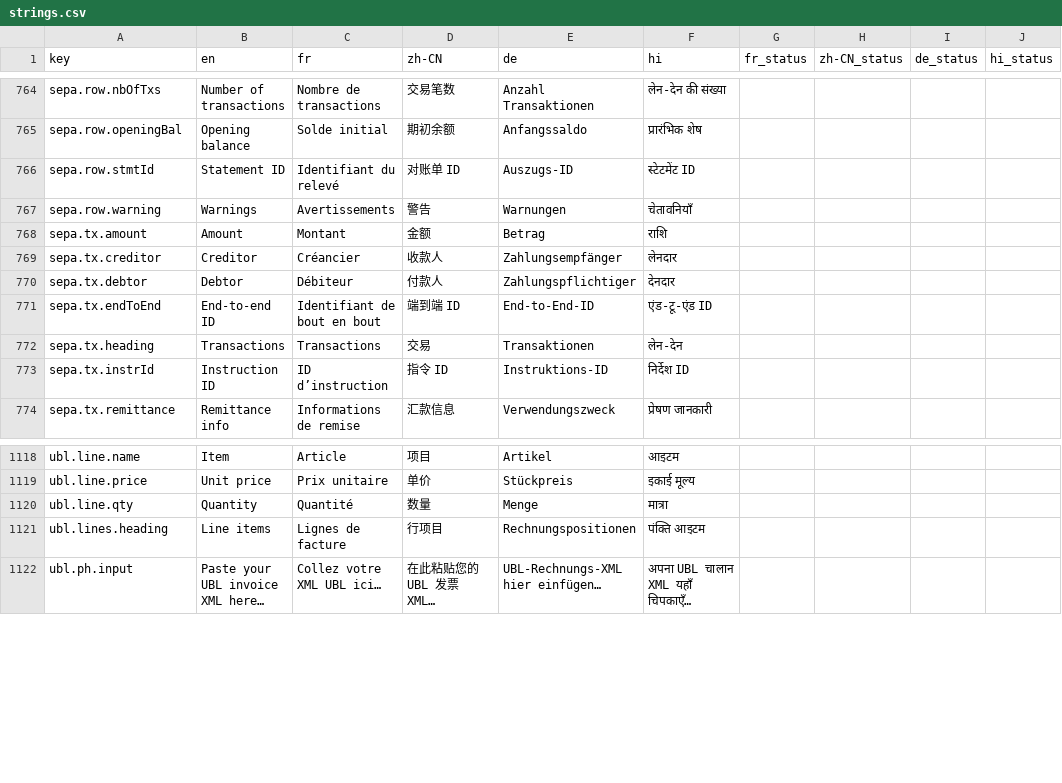
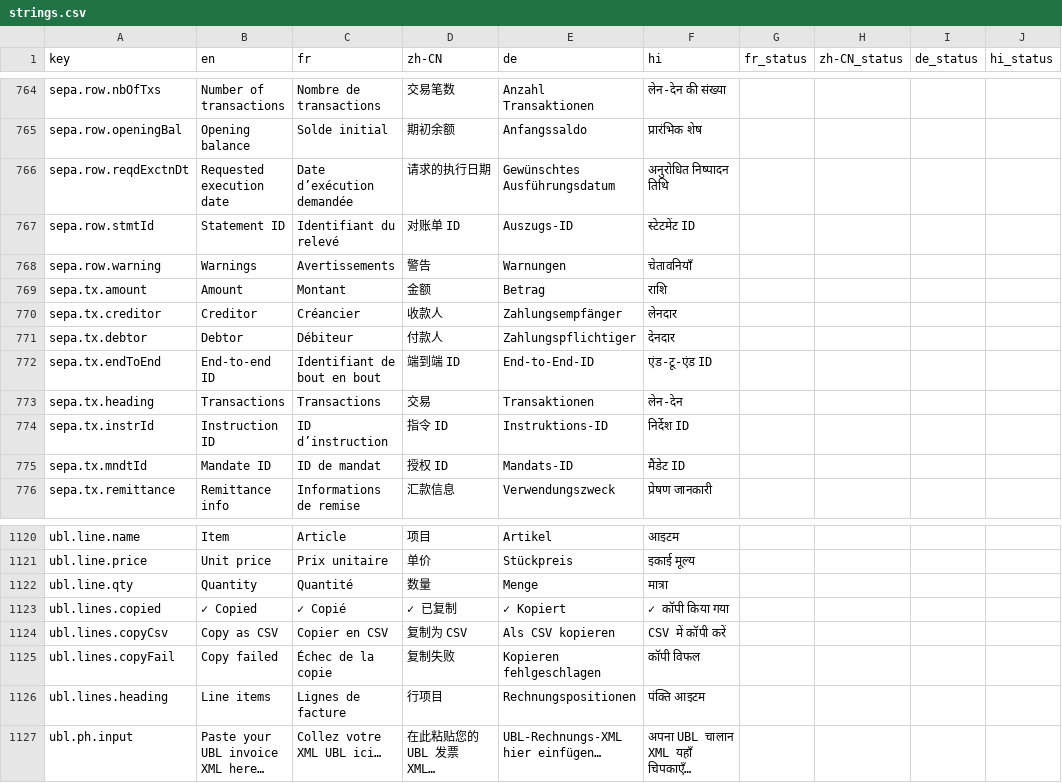
Before and after one commit to clay-good/encryptalotta, a CSV file: i18n/strings.csv, drawn as a sheet; only a part is shown, gaps mark what is left out; the diff names each change by its address in the sheet, - before the commit and + after, or states it on an @@ line.

```diff
--- a/i18n/strings.csv
+++ b/i18n/strings.csv
+row 766: sepa.row.reqdExctnDt | Requested execution date | Date d’exécution demandée | 请求的执行日期 | Gewünschtes Ausführungsdatum | अनुरोधित निष्पादन तिथि
+row 775: sepa.tx.mndtId | Mandate ID | ID de mandat | 授权 ID | Mandats-ID | मैंडेट ID
+row 1123: ubl.lines.copied | ✓ Copied | ✓ Copié | ✓ 已复制 | ✓ Kopiert | ✓ कॉपी किया गया
+row 1124: ubl.lines.copyCsv | Copy as CSV | Copier en CSV | 复制为 CSV | Als CSV kopieren | CSV में कॉपी करें
+row 1125: ubl.lines.copyFail | Copy failed | Échec de la copie | 复制失败 | Kopieren fehlgeschlagen | कॉपी विफल
```
Also changed, not shown: 7 other files.
